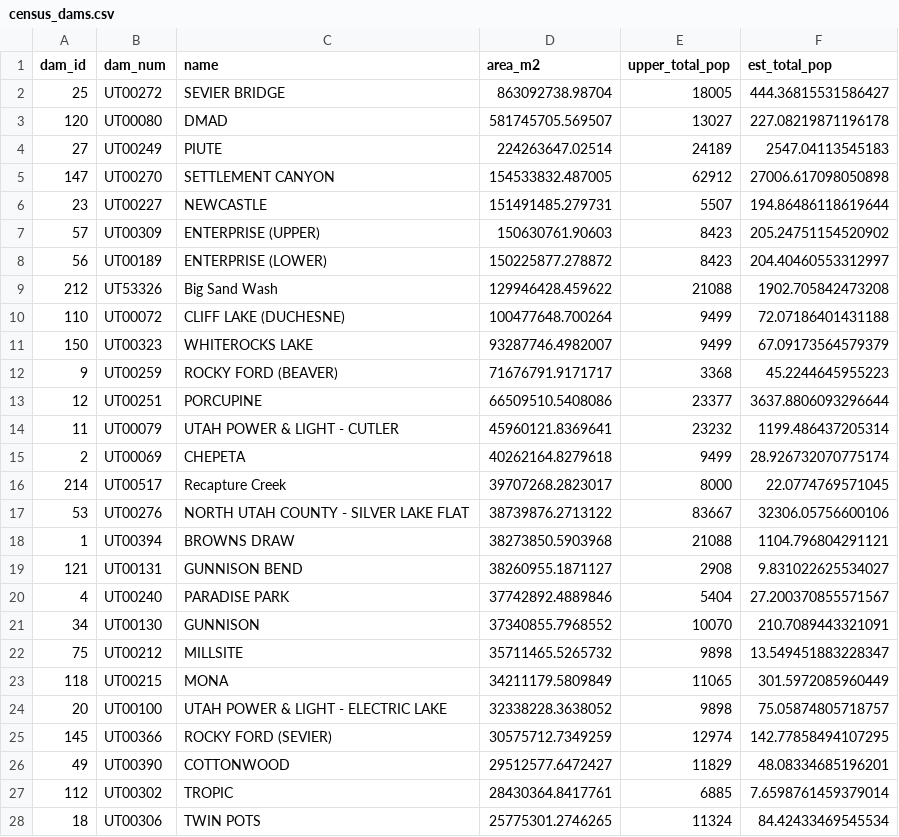
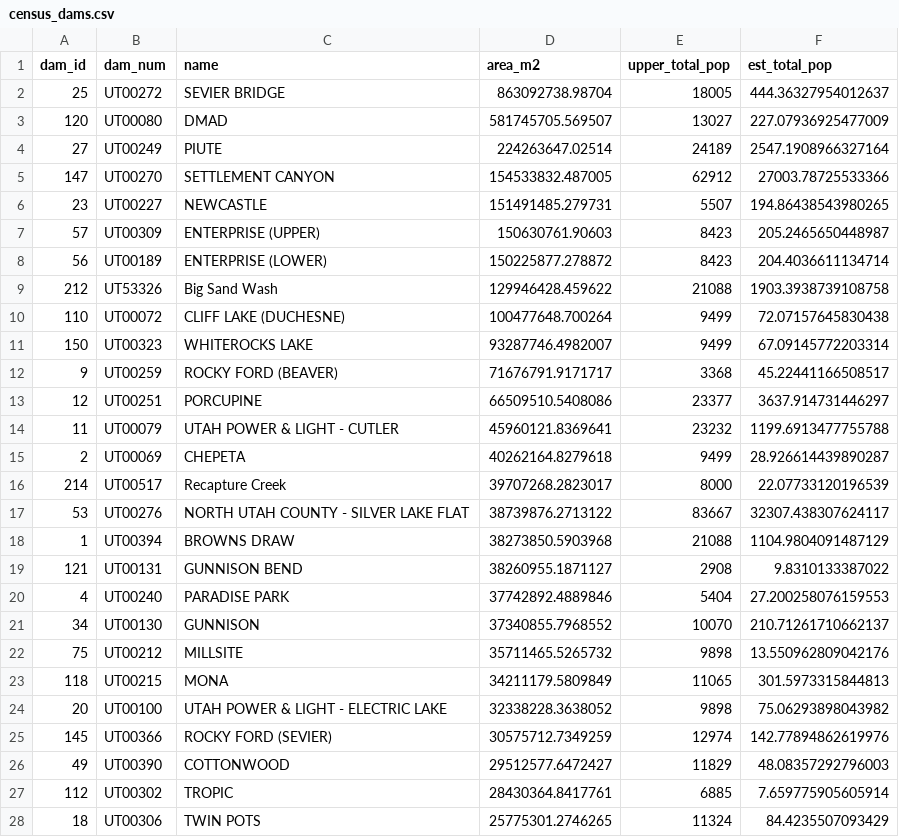
Before and after one commit to junghawoo/I-GUIDE-PostGIS, a CSV file: csv/census_dams.csv, drawn as a sheet; only a part is shown; the diff covers the shown part only.

Commit message:
add workflow from raw population data to postgis

```diff
--- a/csv/census_dams.csv
+++ b/csv/census_dams.csv
@@ -1,28 +1,28 @@
 dam_id,dam_num,name,area_m2,upper_total_pop,est_total_pop
-25,UT00272,SEVIER BRIDGE,863092738.98704,18005,444.36815531586427
-120,UT00080,DMAD,581745705.569507,13027,227.08219871196178
-27,UT00249,PIUTE,224263647.02514,24189,2547.04113545183
-147,UT00270,SETTLEMENT CANYON,154533832.487005,62912,27006.617098050898
-23,UT00227,NEWCASTLE,151491485.279731,5507,194.86486118619644
-57,UT00309,ENTERPRISE (UPPER),150630761.90603,8423,205.24751154520902
-56,UT00189,ENTERPRISE (LOWER),150225877.278872,8423,204.40460553312997
-212,UT53326,Big Sand Wash,129946428.459622,21088,1902.705842473208
-110,UT00072,CLIFF LAKE (DUCHESNE),100477648.700264,9499,72.07186401431188
-150,UT00323,WHITEROCKS LAKE,93287746.4982007,9499,67.09173564579379
-9,UT00259,ROCKY FORD (BEAVER),71676791.9171717,3368,45.2244645955223
-12,UT00251,PORCUPINE,66509510.5408086,23377,3637.8806093296644
-11,UT00079,UTAH POWER & LIGHT - CUTLER,45960121.8369641,23232,1199.486437205314
-2,UT00069,CHEPETA,40262164.8279618,9499,28.926732070775174
-214,UT00517,Recapture Creek,39707268.2823017,8000,22.0774769571045
-53,UT00276,NORTH UTAH COUNTY - SILVER LAKE FLAT,38739876.2713122,83667,32306.05756600106
-1,UT00394,BROWNS DRAW,38273850.5903968,21088,1104.796804291121
-121,UT00131,GUNNISON BEND,38260955.1871127,2908,9.831022625534027
-4,UT00240,PARADISE PARK,37742892.4889846,5404,27.200370855571567
-34,UT00130,GUNNISON,37340855.7968552,10070,210.7089443321091
-75,UT00212,MILLSITE,35711465.5265732,9898,13.549451883228347
-118,UT00215,MONA,34211179.5809849,11065,301.5972085960449
-20,UT00100,UTAH POWER & LIGHT - ELECTRIC LAKE,32338228.3638052,9898,75.05874805718757
-145,UT00366,ROCKY FORD (SEVIER),30575712.7349259,12974,142.77858494107295
-49,UT00390,COTTONWOOD,29512577.6472427,11829,48.08334685196201
-112,UT00302,TROPIC,28430364.8417761,6885,7.6598761459379014
-18,UT00306,TWIN POTS,25775301.2746265,11324,84.42433469545534
+25,UT00272,SEVIER BRIDGE,863092738.98704,18005,444.36327954012637
+120,UT00080,DMAD,581745705.569507,13027,227.07936925477009
+27,UT00249,PIUTE,224263647.02514,24189,2547.1908966327164
+147,UT00270,SETTLEMENT CANYON,154533832.487005,62912,27003.78725533366
+23,UT00227,NEWCASTLE,151491485.279731,5507,194.86438543980265
+57,UT00309,ENTERPRISE (UPPER),150630761.90603,8423,205.2465650448987
+56,UT00189,ENTERPRISE (LOWER),150225877.278872,8423,204.4036611134714
+212,UT53326,Big Sand Wash,129946428.459622,21088,1903.3938739108758
+110,UT00072,CLIFF LAKE (DUCHESNE),100477648.700264,9499,72.07157645830438
+150,UT00323,WHITEROCKS LAKE,93287746.4982007,9499,67.09145772203314
+9,UT00259,ROCKY FORD (BEAVER),71676791.9171717,3368,45.22441166508517
+12,UT00251,PORCUPINE,66509510.5408086,23377,3637.914731446297
+11,UT00079,UTAH POWER & LIGHT - CUTLER,45960121.8369641,23232,1199.6913477755788
+2,UT00069,CHEPETA,40262164.8279618,9499,28.926614439890287
+214,UT00517,Recapture Creek,39707268.2823017,8000,22.07733120196539
+53,UT00276,NORTH UTAH COUNTY - SILVER LAKE FLAT,38739876.2713122,83667,32307.438307624117
+1,UT00394,BROWNS DRAW,38273850.5903968,21088,1104.9804091487129
+121,UT00131,GUNNISON BEND,38260955.1871127,2908,9.8310133387022
+4,UT00240,PARADISE PARK,37742892.4889846,5404,27.200258076159553
+34,UT00130,GUNNISON,37340855.7968552,10070,210.71261710662137
+75,UT00212,MILLSITE,35711465.5265732,9898,13.550962809042176
+118,UT00215,MONA,34211179.5809849,11065,301.5973315844813
+20,UT00100,UTAH POWER & LIGHT - ELECTRIC LAKE,32338228.3638052,9898,75.06293898043982
+145,UT00366,ROCKY FORD (SEVIER),30575712.7349259,12974,142.77894862619976
+49,UT00390,COTTONWOOD,29512577.6472427,11829,48.08357292796003
+112,UT00302,TROPIC,28430364.8417761,6885,7.659775905605914
+18,UT00306,TWIN POTS,25775301.2746265,11324,84.4235507093429
```
Also changed, not shown: 23 edited cells elsewhere in this file, 7 other files.
